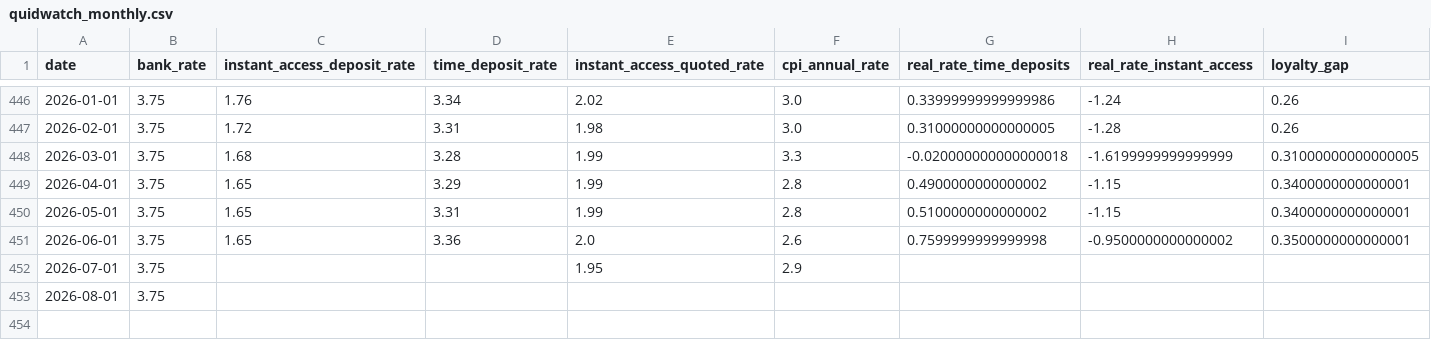
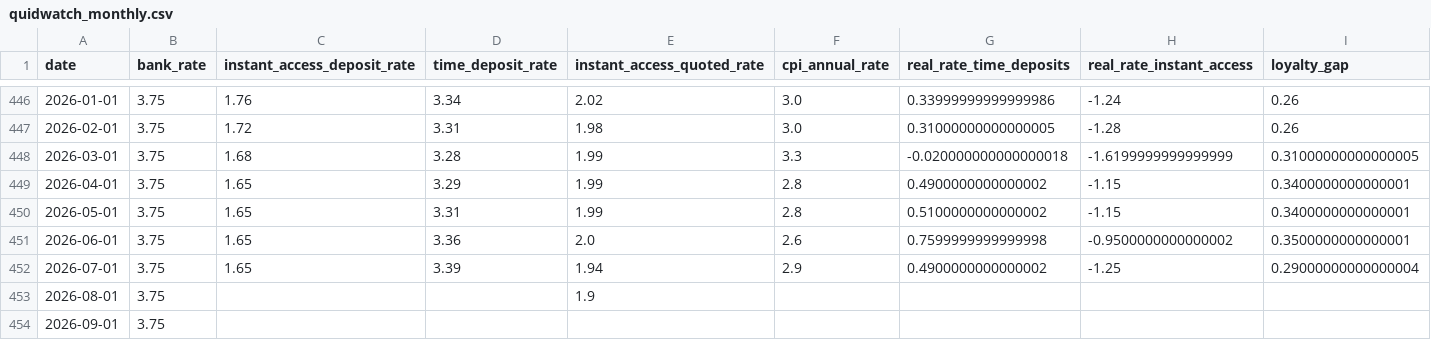
Before and after one commit to So017/quidwatch, a CSV file: data/processed/quidwatch_monthly.csv, drawn as a sheet; only a part is shown, gaps mark what is left out.

```diff
--- a/data/processed/quidwatch_monthly.csv
+++ b/data/processed/quidwatch_monthly.csv
@@ -451,3 +451,4 @@ date,bank_rate,instant_access_deposit_rate,time_deposit_rate,instant_access_quot
 2026-06-01,3.75,1.65,3.36,2.0,2.6,0.7599999999999998,-0.9500000000000002,0.3500000000000001
-2026-07-01,3.75,,,1.95,2.9,,,
-2026-08-01,3.75,,,,,,,
+2026-07-01,3.75,1.65,3.39,1.94,2.9,0.4900000000000002,-1.25,0.29000000000000004
+2026-08-01,3.75,,,1.9,,,,
+2026-09-01,3.75,,,,,,,
```
Also changed, not shown: data/raw/boe_raw.csv, 2 other files.
